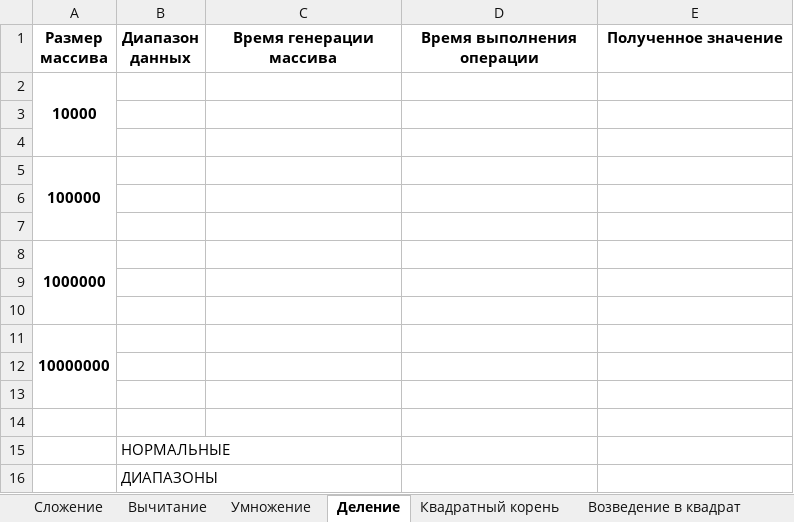
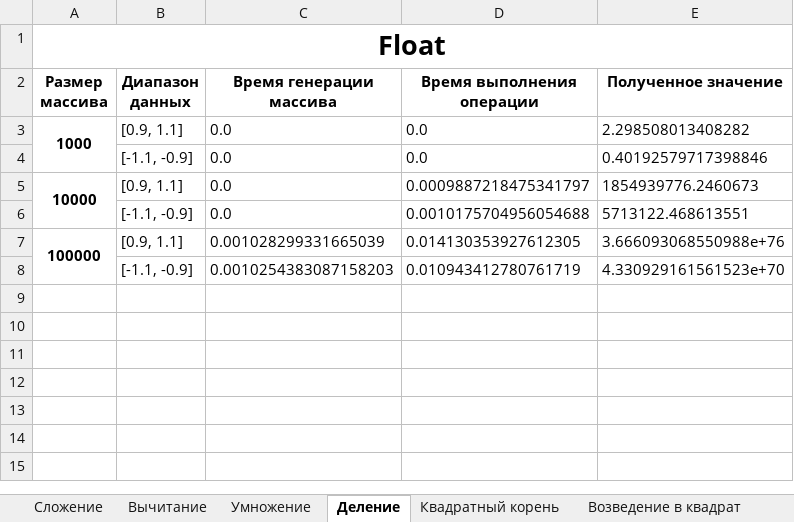
Before and after one commit to PlayerUnknown14/Codespace, an Excel workbook: Файлы/1 курс/Основы программной инженерии/1 семестр/Лабораторные работы/Лабораторная работа 5/Влад/Отчёт.xlsx, sheet Деление, drawn as a sheet; values as stored, in another font and other column widths than the file's, no borders; removed rows and columns are numbered as before the commit, all else as after; the diff names each change by its address in the sheet, - before the commit and + after, or states it on an @@ line.

```diff
--- a/Файлы/1 курс/Основы программной инженерии/1 семестр/Лабораторные работы/Лабораторная работа 5/Влад/Отчёт.xlsx (sheet Деление)
+++ b/Файлы/1 курс/Основы программной инженерии/1 семестр/Лабораторные работы/Лабораторная работа 5/Влад/Отчёт.xlsx (sheet Деление)
+row 1: Float
-row 2: 10000
-row 3: (empty)
+row 3: 1000 | [0.9, 1.1] | 0.0 | 0.0 | 2.298508013408282
+A3:A4 merged
-row 4: (empty)
+row 4:  | [-1.1, -0.9] | 0.0 | 0.0 | 0.40192579717398846
-row 5: 100000
-row 5: (empty)
+row 5: 10000 | [0.9, 1.1] | 0.0 | 0.0009887218475341797 | 1854939776.2460673
+A5:A6 merged
-row 6: (empty)
+row 6:  | [-1.1, -0.9] | 0.0 | 0.0010175704956054688 | 5713122.468613551
-row 8: 1000000
-row 7: (empty)
+row 7: 100000 | [0.9, 1.1] | 0.001028299331665039 | 0.014130353927612305 | 3.666093068550988e+76
+A7:A8 merged
-row 8: (empty)
+row 8:  | [-1.1, -0.9] | 0.0010254383087158203 | 0.010943412780761719 | 4.330929161561523e+70
-row 11: 10000000
-row 12: (empty)
-row 13: (empty)
-row 14: (empty)
-row 15:  | НОРМАЛЬНЫЕ
-row 16:  | ДИАПАЗОНЫ
```
Also changed, not shown: sheet Сложение, sheet Вычитание, sheet Возведение в квадрат, sheet Квадратный корень, sheet Умножение, 1 other file.
